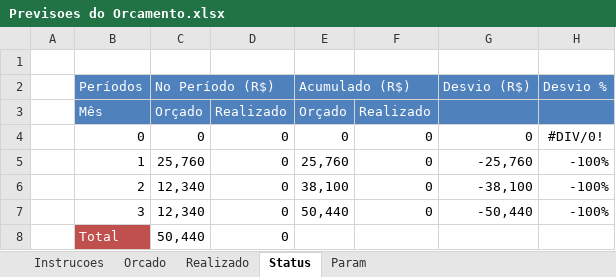
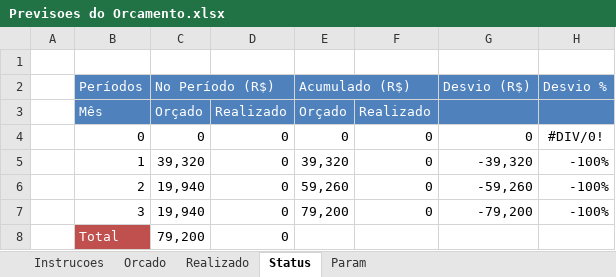
Before and after one commit to samuelrcosta/vigiaescolar, an Excel workbook: Planejamento/Documentos Adicionais/Previsoes do Orcamento.xlsx, sheet Status, drawn as a sheet; values as stored, in another font and other column widths than the file's, no borders; charts and pictures not drawn; the diff names each change by its address in the sheet, - before the commit and + after, or states it on an @@ line.

```diff
--- a/Planejamento/Documentos Adicionais/Previsoes do Orcamento.xlsx (sheet Status)
+++ b/Planejamento/Documentos Adicionais/Previsoes do Orcamento.xlsx (sheet Status)
-C5 (No Período (R$)): 25,760
+C5 (No Período (R$)): 39,320
-E5 (Acumulado (R$)): 25,760
+E5 (Acumulado (R$)): 39,320
-G5 (Desvio (R$)): -25,760
+G5 (Desvio (R$)): -39,320
-C6:C7 (No Período (R$)): 12,340
+C6:C7 (No Período (R$)): 19,940
-E6 (Acumulado (R$)): 38,100
+E6 (Acumulado (R$)): 59,260
-G6 (Desvio (R$)): -38,100
+G6 (Desvio (R$)): -59,260
-E7 (Acumulado (R$)): 50,440
+E7 (Acumulado (R$)): 79,200
-G7 (Desvio (R$)): -50,440
+G7 (Desvio (R$)): -79,200
-C8 (No Período (R$)): 50,440
+C8 (No Período (R$)): 79,200
```
Also changed, not shown: sheet Orcado, sheet Realizado, sheet Instrucoes, formulas that keep their value, charts or pictures, Planejamento/Documentos Adicionais/Matriz de Papéis e Responsabilidades.xlsx, 2 other files.
